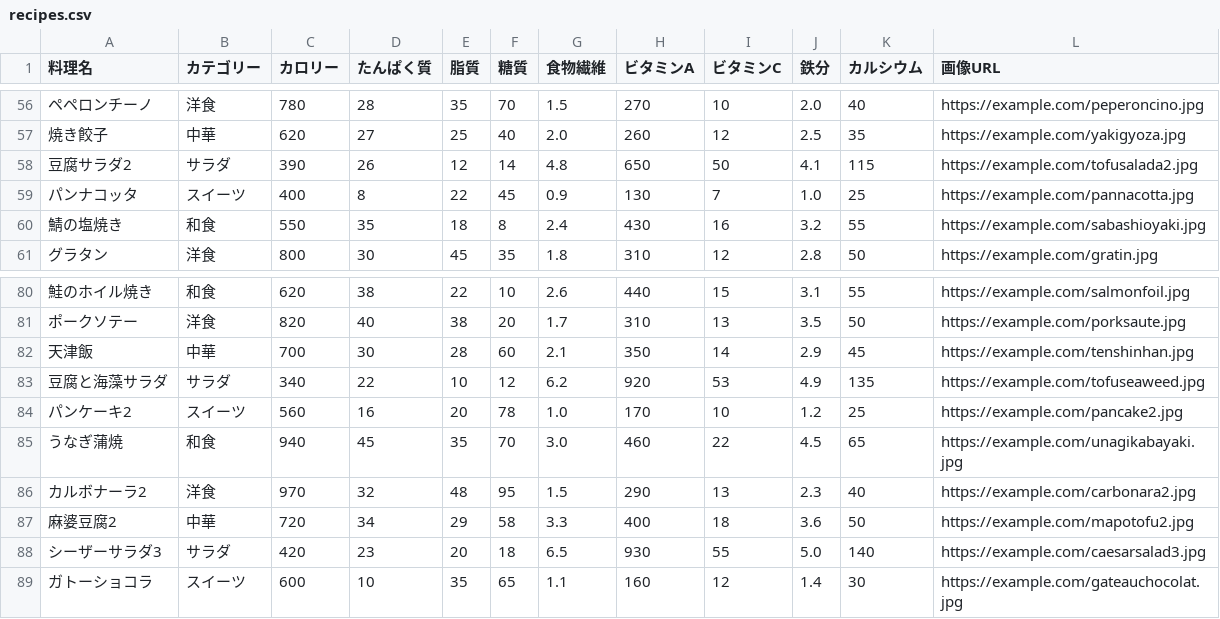
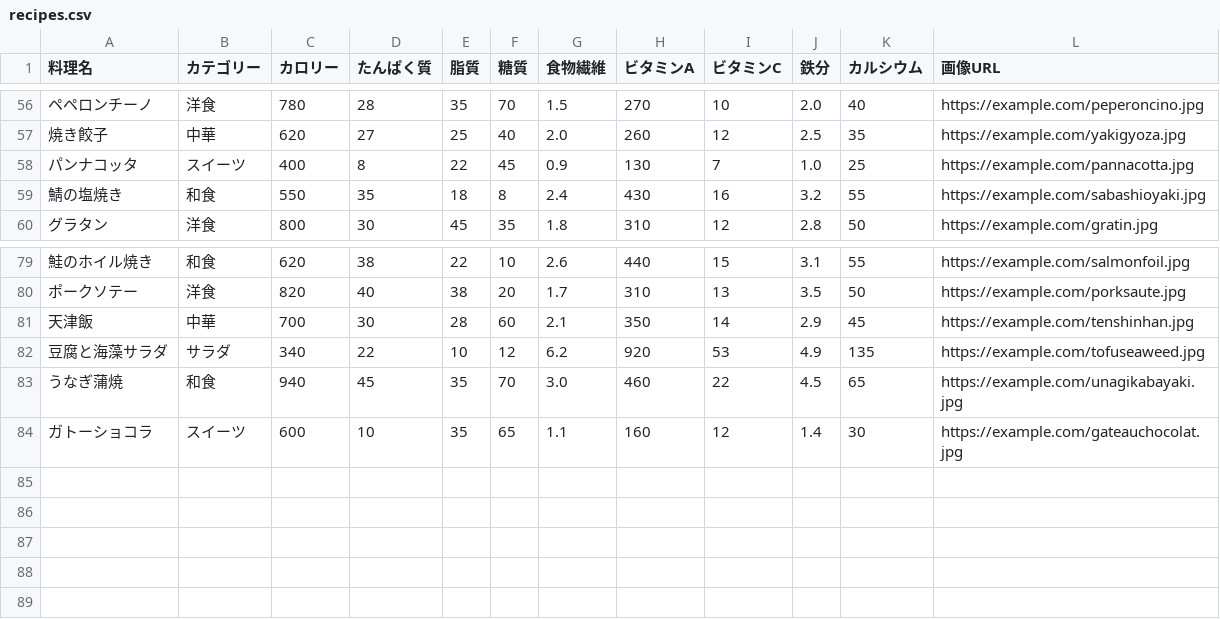
Before and after one commit to OWU131323132/Recipe_131323132, a CSV file: data/recipes.csv, drawn as a sheet; only a part is shown, gaps mark what is left out; the diff names each change by its address in the sheet, - before the commit and + after, or states it on an @@ line.

Commit message:
Update recipes.csv

```diff
--- a/data/recipes.csv
+++ b/data/recipes.csv
-row 58: 豆腐サラダ2 | サラダ | 390 | 26 | 12 | 14 | 4.8 | 650 | 50 | 4.1 | 115 | https://example.com/tofusalada2.jpg
-row 84: パンケーキ2 | スイーツ | 560 | 16 | 20 | 78 | 1.0 | 170 | 10 | 1.2 | 25 | https://example.com/pancake2.jpg
-row 86: カルボナーラ2 | 洋食 | 970 | 32 | 48 | 95 | 1.5 | 290 | 13 | 2.3 | 40 | https://example.com/carbonara2.jpg
-row 87: 麻婆豆腐2 | 中華 | 720 | 34 | 29 | 58 | 3.3 | 400 | 18 | 3.6 | 50 | https://example.com/mapotofu2.jpg
-row 88: シーザーサラダ3 | サラダ | 420 | 23 | 20 | 18 | 6.5 | 930 | 55 | 5.0 | 140 | https://example.com/caesarsalad3.jpg
```
